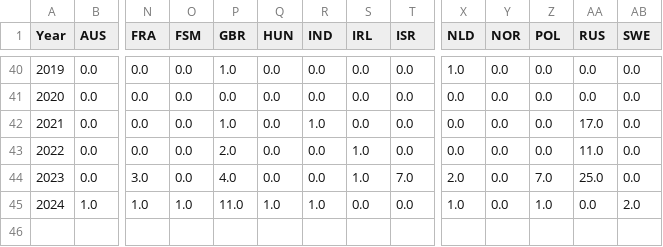
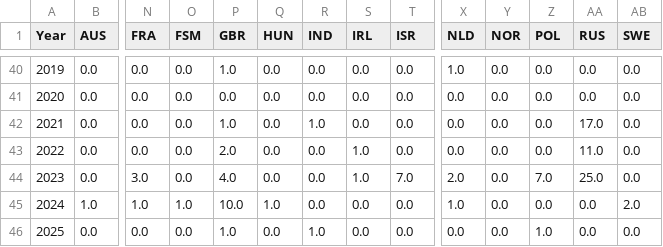
Before and after one commit to joggling-results/results, a CSV file: data/map_pivot.csv, drawn as a sheet; only a part is shown, gaps mark what is left out; rows hold the shown columns only; the diff names each change by its address in the sheet, - before the commit and + after, or states it on an @@ line.

```diff
--- a/data/map_pivot.csv
+++ b/data/map_pivot.csv
-P45 (GBR): 11.0
+P45 (GBR): 10.0
-R45 (IND): 1.0
+R45 (IND): 0.0
-Z45 (POL): 1.0
+Z45 (POL): 0.0
+row 46: 2025 | 0.0 | 0.0 | 0.0 | 1.0 | 0.0 | 1.0 | 0.0 | 0.0 | 0.0 | 0.0 | 1.0 | 0.0 | 0.0
```
Also changed, not shown: data/giduz_df.csv, data/iaaf_perf_rank.csv, 13 other files.
